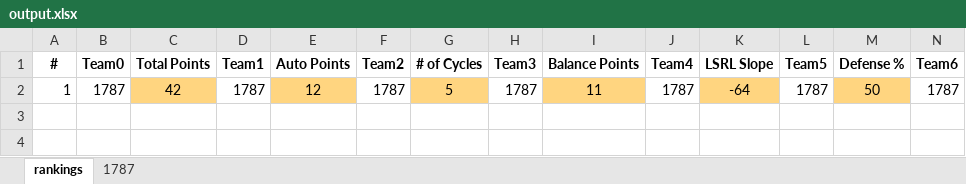
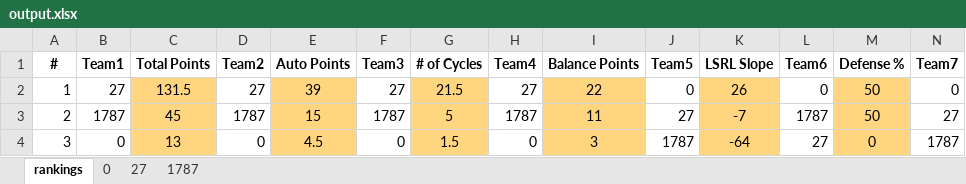
Before and after one commit to 23danielsuh/1787_scouting_program, an Excel workbook: output.xlsx, sheet rankings, drawn as a sheet; only a part is shown; values as stored, in another font and other column widths than the file's, no borders; addresses are those after the commit; rows hold the shown columns only; the diff names each change by its address in the sheet, - before the commit and + after, or states it on an @@ line.

```diff
--- a/output.xlsx (sheet rankings)
+++ b/output.xlsx (sheet rankings)
+sheet tab: 0
+sheet tab: 27
-B1: Team0
+B1: Team1
-D1: Team1
+D1: Team2
-F1: Team2
+F1: Team3
-H1: Team3
+H1: Team4
-J1: Team4
+J1: Team5
-L1: Team5
+L1: Team6
-N1: Team6
+N1: Team7
+row 2: 1 | 27 | 131.5 | 27 | 39 | 27 | 21.5 | 27 | 22 | 0 | 26 | 0 | 50 | 0
-A3 (#): 1
+A3 (#): 2
-C3 (Total Points): 42
+C3 (Total Points): 45
-E3 (Auto Points): 12
+E3 (Auto Points): 15
-J3 (Team5): 1787
+J3 (Team5): 27
-K3 (LSRL Slope): -64
+K3 (LSRL Slope): -7
-N3 (Team7): 1787
+N3 (Team7): 27
+row 4: 3 | 0 | 13 | 0 | 4.5 | 0 | 1.5 | 0 | 3 | 1787 | -64 | 27 | 0 | 1787
```
Also changed, not shown: sheet 1787, charts or pictures, 4 other files.
